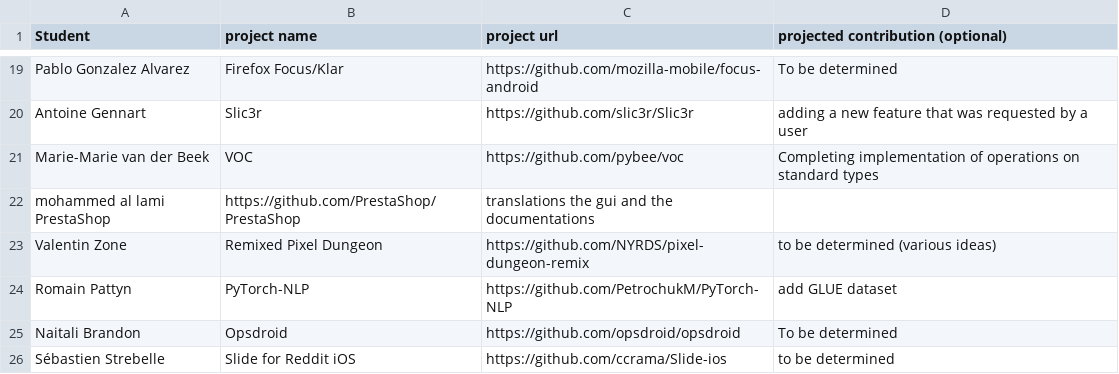
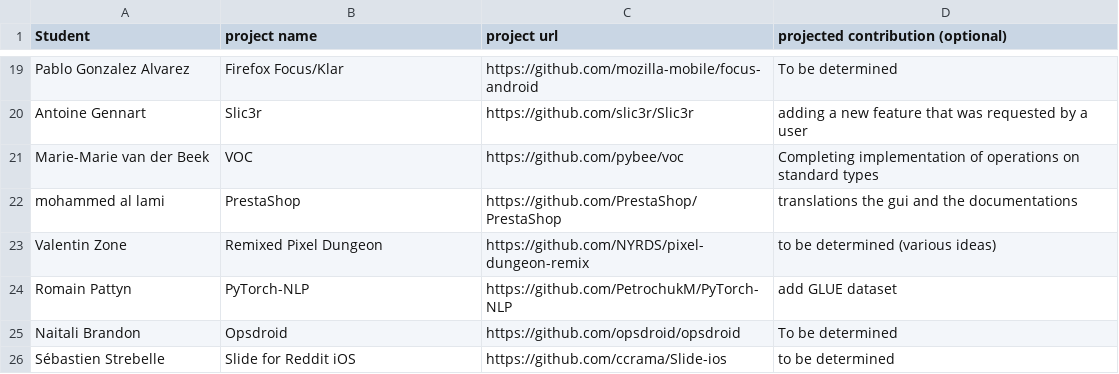
Before and after one commit to ploum/lingi2401, a CSV file: projects.csv, drawn as a sheet; only a part is shown, gaps mark what is left out; removed rows and columns are numbered as before the commit, all else as after; the diff names each change by its address in the sheet, - before the commit and + after, or states it on an @@ line.

Commit message:
fix csv format * missing comma (to make 4 rows in line 22)

```diff
--- a/projects.csv
+++ b/projects.csv
-row 22: mohammed al lami PrestaShop | https://github.com/PrestaShop/PrestaShop | translations the gui and the documentations
+row 22: mohammed al lami | PrestaShop | https://github.com/PrestaShop/PrestaShop | translations the gui and the documentations
```
